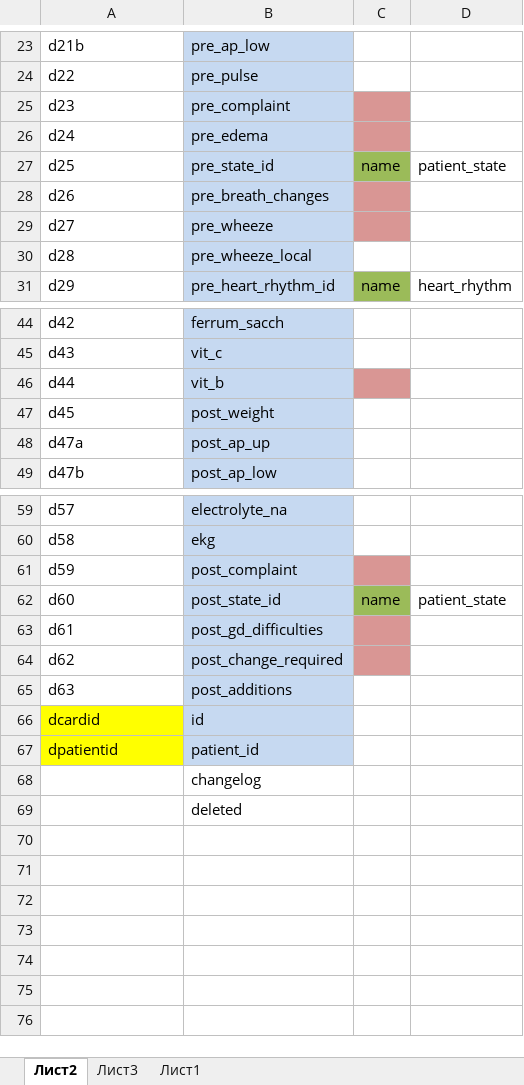
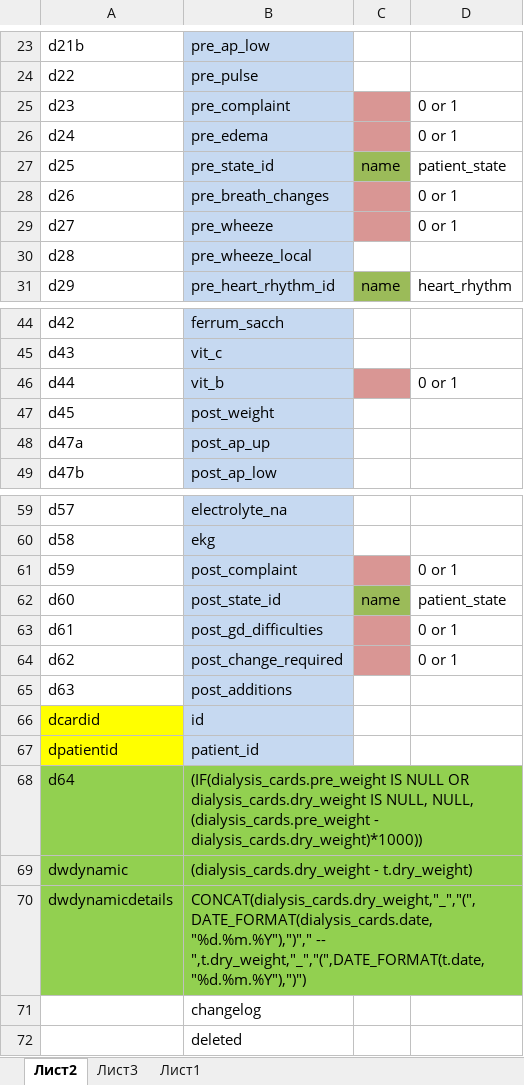
Before and after one commit to whissper/dcardindex, an Excel workbook: fields.xlsx, sheet Лист2, drawn as a sheet; only a part is shown, gaps mark what is left out; values as stored, in another font and other column widths than the file's, no borders; the diff names each change by its address in the sheet, - before the commit and + after, or states it on an @@ line.

```diff
--- a/fields.xlsx (sheet Лист2)
+++ b/fields.xlsx (sheet Лист2)
-D25:D26: (empty)
+D25:D26: 0 or 1
-D28:D29: (empty)
+D28:D29: 0 or 1
-D46: (empty)
+D46: 0 or 1
-D61: (empty)
+D61: 0 or 1
-D63:D64: (empty)
+D63:D64: 0 or 1
+row 68: d64 | (IF(dialysis_cards.pre_weight IS NULL OR dialysis_cards.dry_weight IS NULL, NULL, (dialysis_cards.pre_weight - dialysis_cards.dry_weight)*1000))
+row 69: dwdynamic | (dialysis_cards.dry_weight - t.dry_weight)
+row 70: dwdynamicdetails | CONCAT(dialysis_cards.dry_weight,"_","(",DATE_FORMAT(dialysis_cards.date, "%d.%m.%Y"),")"," -- ",t.dry_weight,"_","(",DATE_FORMAT(t.date, "%d.%m.%Y"),")")
```
Also changed, not shown: 5 other files.
